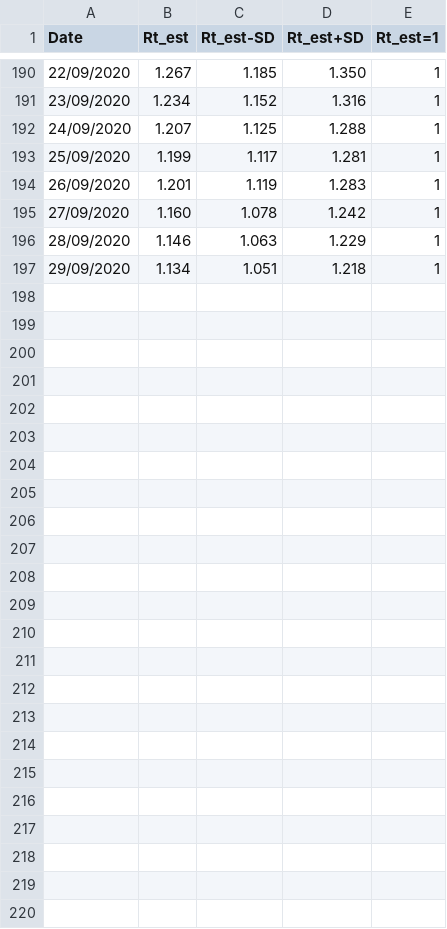
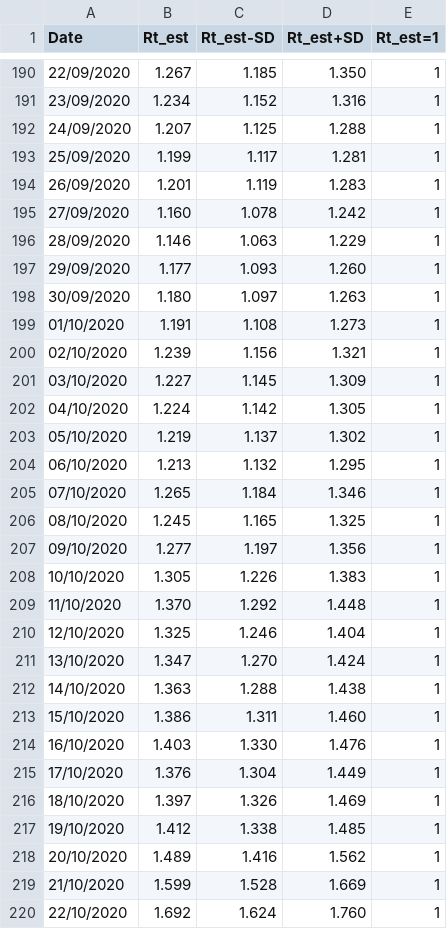
Before and after one commit to serialc/covid_lux, a CSV file: data/Taux de reproduction Rt_est.csv, drawn as a sheet; only a part is shown, gaps mark what is left out.

```diff
--- a/data/Taux de reproduction Rt_est.csv
+++ b/data/Taux de reproduction Rt_est.csv
@@ -196,2 +196,25 @@ Date,Rt_est,Rt_est-SD,Rt_est+SD,Rt_est=1
 28/09/2020,1.146,1.063,1.229,1
-29/09/2020,1.134,1.051,1.218,1
+29/09/2020,1.177,1.093,1.260,1
+30/09/2020,1.180,1.097,1.263,1
+01/10/2020,1.191,1.108,1.273,1
+02/10/2020,1.239,1.156,1.321,1
+03/10/2020,1.227,1.145,1.309,1
+04/10/2020,1.224,1.142,1.305,1
+05/10/2020,1.219,1.137,1.302,1
+06/10/2020,1.213,1.132,1.295,1
+07/10/2020,1.265,1.184,1.346,1
+08/10/2020,1.245,1.165,1.325,1
+09/10/2020,1.277,1.197,1.356,1
+10/10/2020,1.305,1.226,1.383,1
+11/10/2020,1.370,1.292,1.448,1
+12/10/2020,1.325,1.246,1.404,1
+13/10/2020,1.347,1.270,1.424,1
+14/10/2020,1.363,1.288,1.438,1
+15/10/2020,1.386,1.311,1.460,1
+16/10/2020,1.403,1.330,1.476,1
+17/10/2020,1.376,1.304,1.449,1
+18/10/2020,1.397,1.326,1.469,1
+19/10/2020,1.412,1.338,1.485,1
+20/10/2020,1.489,1.416,1.562,1
+21/10/2020,1.599,1.528,1.669,1
+22/10/2020,1.692,1.624,1.760,1
```
Also changed, not shown: data/Nombre d'infections actives et personnes guéries par jour.csv, data/Pourcentage de tests COVID-19 positifs.csv, 17 other files.
